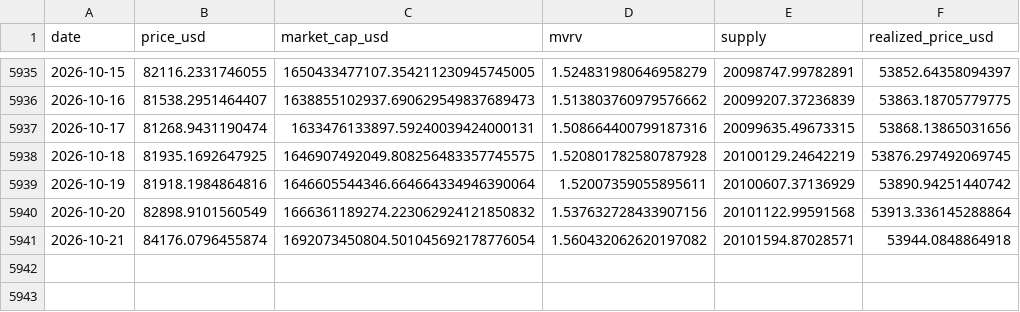
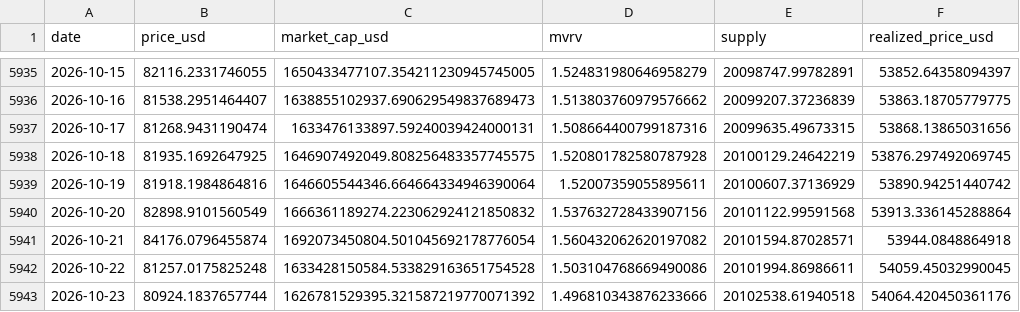
Before and after one commit to MaxMtn/crypto-cycles-btc, a CSV file: data/btc_metrics.csv, drawn as a sheet; only a part is shown, gaps mark what is left out.

```diff
--- a/data/btc_metrics.csv
+++ b/data/btc_metrics.csv
@@ -5941 +5941,3 @@ date,price_usd,market_cap_usd,mvrv,supply,realized_price_usd
 2026-10-21,84176.0796455874,1692073450804.501045692178776054,1.560432062620197082,20101594.87028571,53944.0848864918
+2026-10-22,81257.0175825248,1633428150584.533829163651754528,1.503104768669490086,20101994.86986611,54059.45032990045
+2026-10-23,80924.1837657744,1626781529395.321587219770071392,1.496810343876233666,20102538.61940518,54064.420450361176
```
Also changed, not shown: data/eth_cycles.csv, data/eth_metrics.csv, 6 other files.
